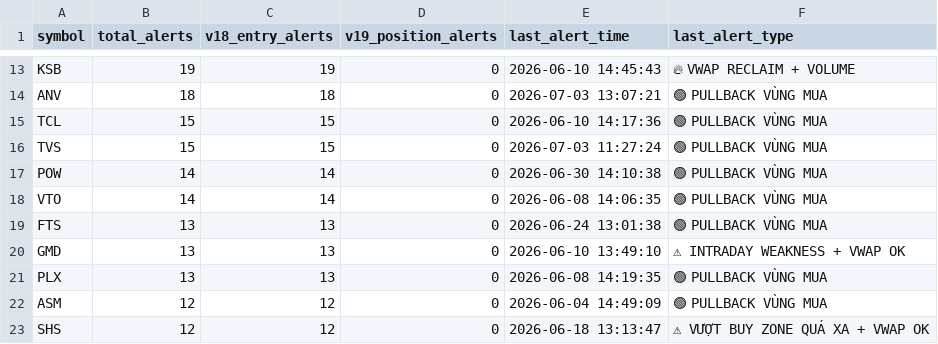
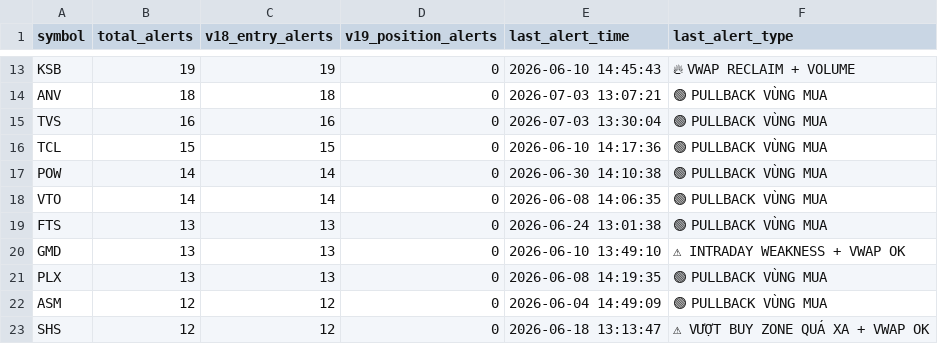
Before and after one commit to tothanhhai02090286-rgb/trading-bot-vn, a CSV file: tracker_output/v193_alert_stats.csv, drawn as a sheet; only a part is shown, gaps mark what is left out; removed rows and columns are numbered as before the commit, all else as after; the diff names each change by its address in the sheet, - before the commit and + after, or states it on an @@ line.

Commit message:
V19.3.1 journal sync: update alert stats

```diff
--- a/tracker_output/v193_alert_stats.csv
+++ b/tracker_output/v193_alert_stats.csv
+row 15: TVS | 16 | 16 | 0 | 2026-07-03 13:30:04 | 🟢 PULLBACK VÙNG MUA
-row 16: TVS | 15 | 15 | 0 | 2026-07-03 11:27:24 | 🟢 PULLBACK VÙNG MUA
```
